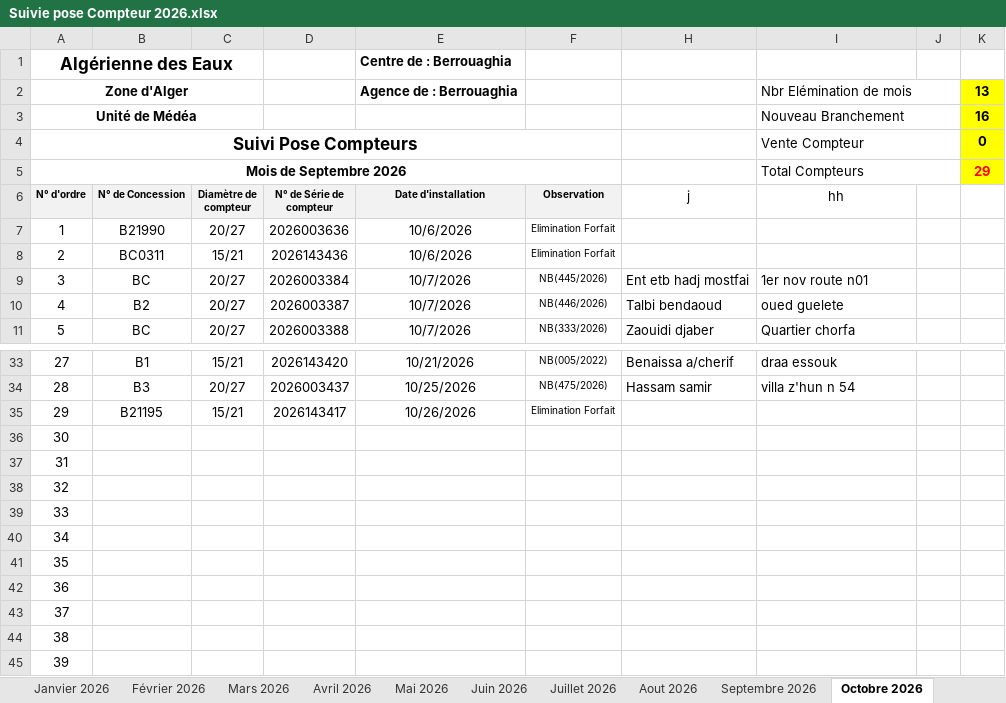
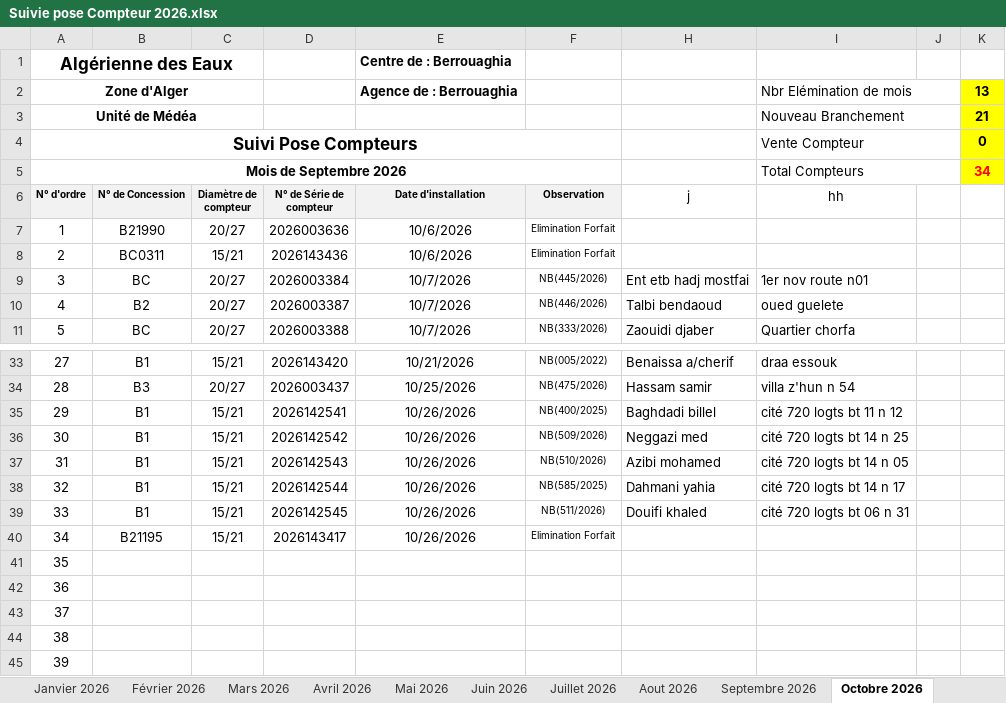
Before and after one commit to Lounnaci-gi/pose_compteur, an Excel workbook: Gestion Stock 2026/Gestion de Stock Berrouaghia/Suivie pose Compteur 2026.xlsx, sheet Octobre 2026, drawn as a sheet; only a part is shown, gaps mark what is left out; values as stored, in another font and other column widths than the file's, no borders; charts and pictures not drawn; the diff names each change by its address in the sheet, - before the commit and + after, or states it on an @@ line.

Commit message:
26102026+

```diff
--- a/Gestion Stock 2026/Gestion de Stock Berrouaghia/Suivie pose Compteur 2026.xlsx (sheet Octobre 2026)
+++ b/Gestion Stock 2026/Gestion de Stock Berrouaghia/Suivie pose Compteur 2026.xlsx (sheet Octobre 2026)
-K3: 16
+K3: 21
-K5: 29
+K5: 34
-B35 (N° de Concession): B21195
+B35 (N° de Concession): B1
-D35 (N° de Série de compteur): 2026143417
+D35 (N° de Série de compteur): 2026142541
-F35 (Observation): Elimination Forfait
+F35 (Observation): NB(400/2025)
-H35 (j): (empty)
+H35 (j): Baghdadi billel
-I35 (hh): (empty)
+I35 (hh): cité 720 logts bt 11 n 12
-B36:B39 (N° de Concession): (empty)
+B36:B39 (N° de Concession): B1
-C36:C40 (Diamètre de compteur): (empty)
+C36:C40 (Diamètre de compteur): 15/21
-D36 (N° de Série de compteur): (empty)
+D36 (N° de Série de compteur): 2026142542
-E36:E40 (Date d'installation): (empty)
+E36:E40 (Date d'installation): 10/26/2026
-F36 (Observation): (empty)
+F36 (Observation): NB(509/2026)
-H36 (j): (empty)
+H36 (j): Neggazi med
-I36 (hh): (empty)
+I36 (hh): cité 720 logts bt 14 n 25
-D37 (N° de Série de compteur): (empty)
+D37 (N° de Série de compteur): 2026142543
-F37 (Observation): (empty)
+F37 (Observation): NB(510/2026)
-H37 (j): (empty)
+H37 (j): Azibi mohamed
-I37 (hh): (empty)
+I37 (hh): cité 720 logts bt 14 n 05
-D38 (N° de Série de compteur): (empty)
+D38 (N° de Série de compteur): 2026142544
-F38 (Observation): (empty)
+F38 (Observation): NB(585/2025)
-H38 (j): (empty)
+H38 (j): Dahmani yahia
-I38 (hh): (empty)
+I38 (hh): cité 720 logts bt 14 n 17
-D39 (N° de Série de compteur): (empty)
+D39 (N° de Série de compteur): 2026142545
-F39 (Observation): (empty)
+F39 (Observation): NB(511/2026)
-H39 (j): (empty)
+H39 (j): Douifi khaled
-I39 (hh): (empty)
+I39 (hh): cité 720 logts bt 06 n 31
-B40 (N° de Concession): (empty)
+B40 (N° de Concession): B21195
-D40 (N° de Série de compteur): (empty)
+D40 (N° de Série de compteur): 2026143417
-F40 (Observation): (empty)
+F40 (Observation): Elimination Forfait
```
